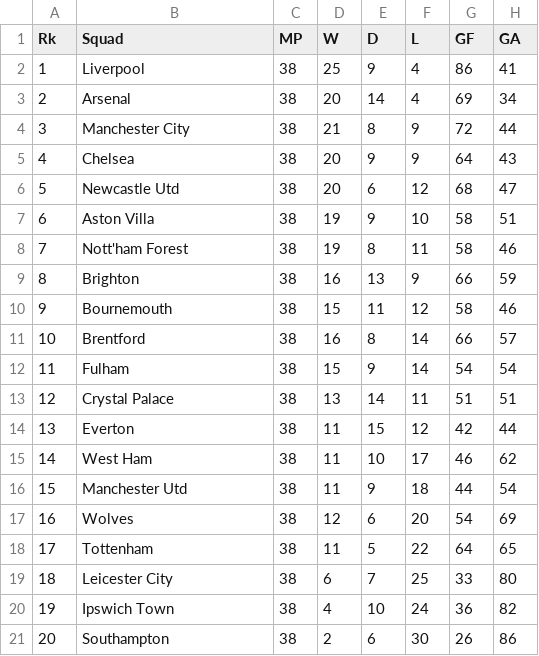
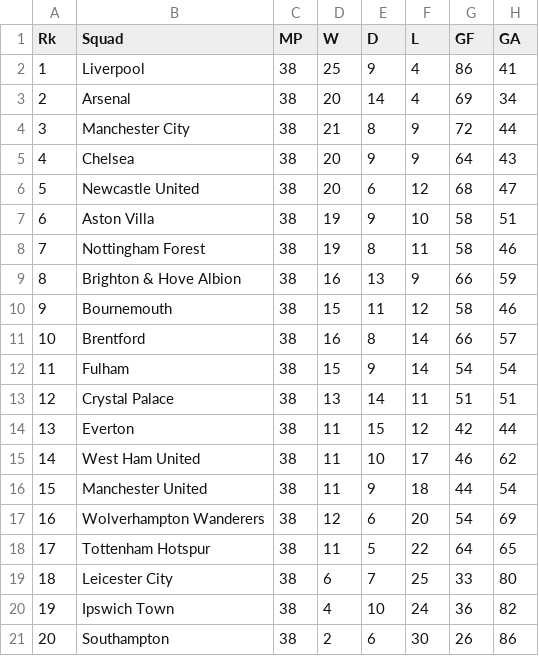
Before and after one commit to blatth/EPL2425, a CSV file: src/main/resources/teams.csv, drawn as a sheet; only a part is shown; the diff names each change by its address in the sheet, - before the commit and + after, or states it on an @@ line.

```diff
--- a/src/main/resources/teams.csv
+++ b/src/main/resources/teams.csv
-B6 (Squad): Newcastle Utd
+B6 (Squad): Newcastle United
-B8 (Squad): Nott'ham Forest
+B8 (Squad): Nottingham Forest
-B9 (Squad): Brighton
+B9 (Squad): Brighton & Hove Albion
-B15 (Squad): West Ham
+B15 (Squad): West Ham United
-B16 (Squad): Manchester Utd
+B16 (Squad): Manchester United
-B17 (Squad): Wolves
+B17 (Squad): Wolverhampton Wanderers
-B18 (Squad): Tottenham
+B18 (Squad): Tottenham Hotspur
```
Also changed, not shown: 9 other files.
